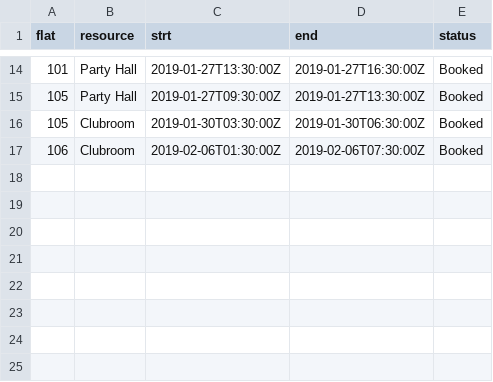
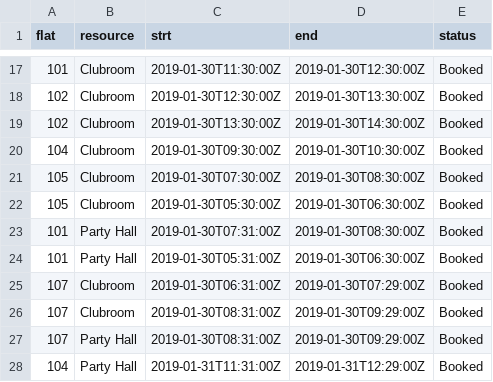
Before and after one commit to sanjmeh/learniat, a CSV file: casper/data.csv, drawn as a sheet; only a part is shown, gaps mark what is left out; the diff covers the shown part only.

```diff
--- a/casper/data.csv
+++ b/casper/data.csv
@@ -14,4 +17,12 @@ flat,resource,strt,end,status
-101,Party Hall,2019-01-27T13:30:00Z,2019-01-27T16:30:00Z,Booked
-105,Party Hall,2019-01-27T09:30:00Z,2019-01-27T13:30:00Z,Booked
-105,Clubroom,2019-01-30T03:30:00Z,2019-01-30T06:30:00Z,Booked
-106,Clubroom,2019-02-06T01:30:00Z,2019-02-06T07:30:00Z,Booked
+101,Clubroom,2019-01-30T11:30:00Z,2019-01-30T12:30:00Z,Booked
+102,Clubroom,2019-01-30T12:30:00Z,2019-01-30T13:30:00Z,Booked
+102,Clubroom,2019-01-30T13:30:00Z,2019-01-30T14:30:00Z,Booked
+104,Clubroom,2019-01-30T09:30:00Z,2019-01-30T10:30:00Z,Booked
+105,Clubroom,2019-01-30T07:30:00Z,2019-01-30T08:30:00Z,Booked
+105,Clubroom,2019-01-30T05:30:00Z,2019-01-30T06:30:00Z,Booked
+101,Party Hall,2019-01-30T07:31:00Z,2019-01-30T08:30:00Z,Booked
+101,Party Hall,2019-01-30T05:31:00Z,2019-01-30T06:30:00Z,Booked
+107,Clubroom,2019-01-30T06:31:00Z,2019-01-30T07:29:00Z,Booked
+107,Clubroom,2019-01-30T08:31:00Z,2019-01-30T09:29:00Z,Booked
+107,Party Hall,2019-01-30T08:31:00Z,2019-01-30T09:29:00Z,Booked
+104,Party Hall,2019-01-31T11:31:00Z,2019-01-31T12:29:00Z,Booked
```
Also changed, not shown: 9 added rows, 6 removed rows and 15 edited cells elsewhere in this file, 1 other file.
